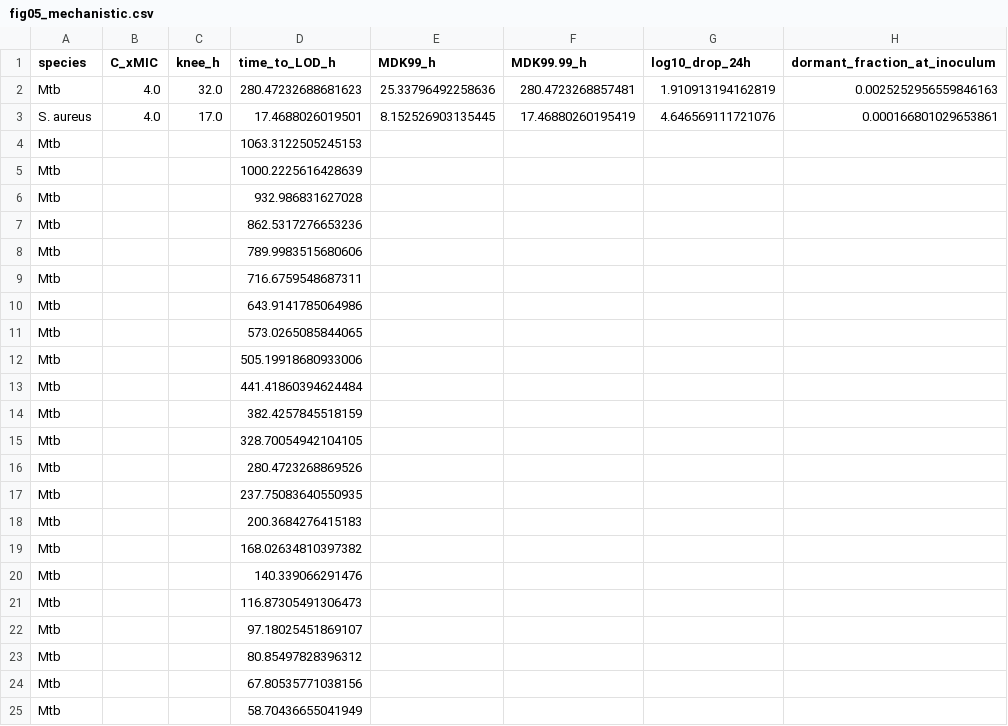
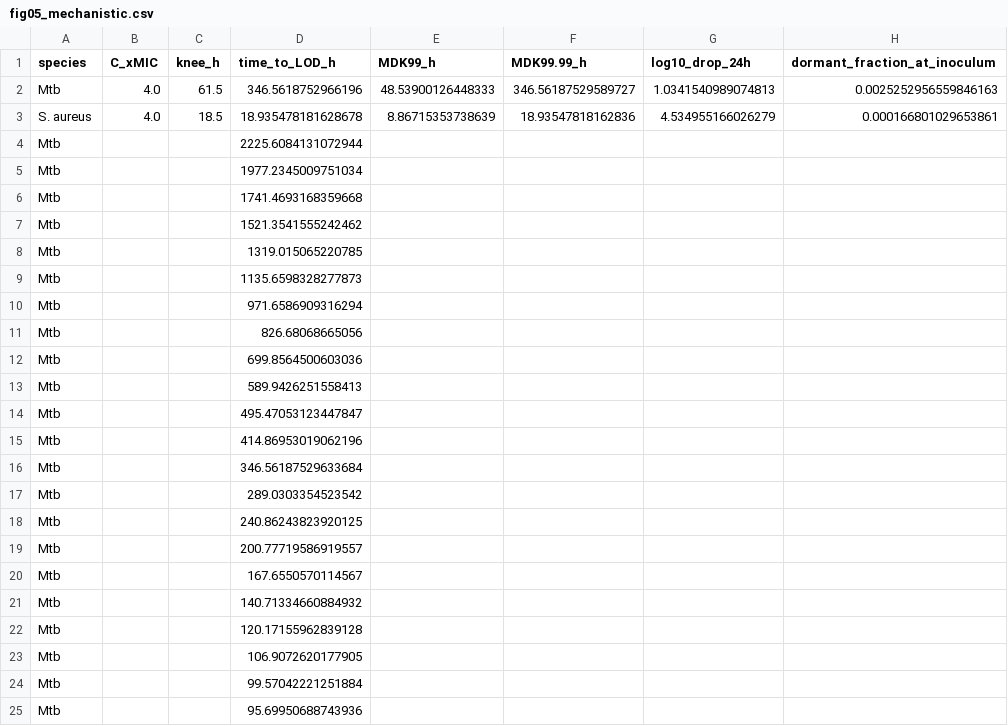
Before and after one commit to piranfar/comparative_model_presistance, a CSV file: results/tables/fig05_mechanistic.csv, drawn as a sheet; only a part is shown; the diff covers the shown part only; the diff names each change by its address in the sheet, - before the commit and + after, or states it on an @@ line.

Commit message:
Fix a wrong claim about the population floor, and match figure 1 exposure
Section 3.1 asserted that a finite time to the limit of detection requires a
non-zero kill rate on the dormant compartment, and that a model with wholly
refractory dormant cells has a floor the population cannot fall below. That is
false for this model, and the next paragraph of the same section contradicted it:
if the effective clearance of the dormant pool is k_PS + Emax_P, then setting
Emax_P to zero still leaves clearance by resuscitation.

Tested rather than argued. With the dormant kill rate set to zero, time to the
limit of detection moves from 347 h to 370 h for the slow grower and from 19.0 h
to 19.9 h for the fast one -- 7% and 5%. There is no floor. The claim is replaced
by that measurement, which states the mechanism more strongly than the original
error did: the dormant pool is cleared by waking, not by being killed.

The floor is a real property of the closed-form law, which converges to the
dormant subpopulation, and had been carried over to the structured model where it
does not hold.

Separately, fig05 still passed 4.0 as an absolute concentration while labelling
the panels '4x MIC'. With MICs of 0.26 and 0.80 those panels were at 15.1x and
5.0x. It now takes four times each parameter set's own MIC, which moves the
curvature maximum from 32 h to 61 h for the slow grower and from 17 h to 19 h for
the fast one, and the manuscript carries the corrected numbers.

Also reports the fast-grower Sobol indices as measured (total-order 2.3e-5, first
order indistinguishable from zero) rather than as 0.000; replaces 'a single
parameter acting alone' with dominance and its margin; removes a false dichotomy
about what a fitted t_c can mean; and names the two fitted models neutrally in
3.5 instead of building the verdict into their names.

```diff
--- a/results/tables/fig05_mechanistic.csv
+++ b/results/tables/fig05_mechanistic.csv
-C2 (knee_h): 32.0
+C2 (knee_h): 61.5
-D2 (time_to_LOD_h): 280.47232688681623
+D2 (time_to_LOD_h): 346.5618752966196
-E2 (MDK99_h): 25.33796492258636
+E2 (MDK99_h): 48.53900126448333
-F2 (MDK99.99_h): 280.4723268857481
+F2 (MDK99.99_h): 346.56187529589727
-G2 (log10_drop_24h): 1.910913194162819
+G2 (log10_drop_24h): 1.0341540989074813
-C3 (knee_h): 17.0
+C3 (knee_h): 18.5
-D3 (time_to_LOD_h): 17.4688026019501
+D3 (time_to_LOD_h): 18.935478181628678
-E3 (MDK99_h): 8.152526903135445
+E3 (MDK99_h): 8.86715353738639
-F3 (MDK99.99_h): 17.46880260195419
+F3 (MDK99.99_h): 18.93547818162836
-G3 (log10_drop_24h): 4.646569111721076
+G3 (log10_drop_24h): 4.534955166026279
-D4 (time_to_LOD_h): 1063.3122505245153
+D4 (time_to_LOD_h): 2225.6084131072944
-D5 (time_to_LOD_h): 1000.2225616428639
+D5 (time_to_LOD_h): 1977.2345009751034
-D6 (time_to_LOD_h): 932.986831627028
+D6 (time_to_LOD_h): 1741.4693168359668
-D7 (time_to_LOD_h): 862.5317276653236
+D7 (time_to_LOD_h): 1521.3541555242462
-D8 (time_to_LOD_h): 789.9983515680606
+D8 (time_to_LOD_h): 1319.015065220785
-D9 (time_to_LOD_h): 716.6759548687311
+D9 (time_to_LOD_h): 1135.6598328277873
-D10 (time_to_LOD_h): 643.9141785064986
+D10 (time_to_LOD_h): 971.6586909316294
-D11 (time_to_LOD_h): 573.0265085844065
+D11 (time_to_LOD_h): 826.68068665056
-D12 (time_to_LOD_h): 505.19918680933006
+D12 (time_to_LOD_h): 699.8564500603036
-D13 (time_to_LOD_h): 441.41860394624484
+D13 (time_to_LOD_h): 589.9426251558413
-D14 (time_to_LOD_h): 382.4257845518159
+D14 (time_to_LOD_h): 495.47053123447847
-D15 (time_to_LOD_h): 328.70054942104105
+D15 (time_to_LOD_h): 414.86953019062196
-D16 (time_to_LOD_h): 280.4723268869526
+D16 (time_to_LOD_h): 346.56187529633684
-D17 (time_to_LOD_h): 237.75083640550935
+D17 (time_to_LOD_h): 289.0303354523542
-D18 (time_to_LOD_h): 200.3684276415183
+D18 (time_to_LOD_h): 240.86243823920125
-D19 (time_to_LOD_h): 168.02634810397382
+D19 (time_to_LOD_h): 200.77719586919557
-D20 (time_to_LOD_h): 140.339066291476
+D20 (time_to_LOD_h): 167.6550570114567
-D21 (time_to_LOD_h): 116.87305491306473
+D21 (time_to_LOD_h): 140.71334660884932
-D22 (time_to_LOD_h): 97.18025451869107
+D22 (time_to_LOD_h): 120.17155962839128
-D23 (time_to_LOD_h): 80.85497828396312
+D23 (time_to_LOD_h): 106.9072620177905
-D24 (time_to_LOD_h): 67.80535771038156
+D24 (time_to_LOD_h): 99.57042221251884
-D25 (time_to_LOD_h): 58.70436655041949
+D25 (time_to_LOD_h): 95.69950688743936
```
Also changed, not shown: 28 edited cells elsewhere in this file, 7 other files.
